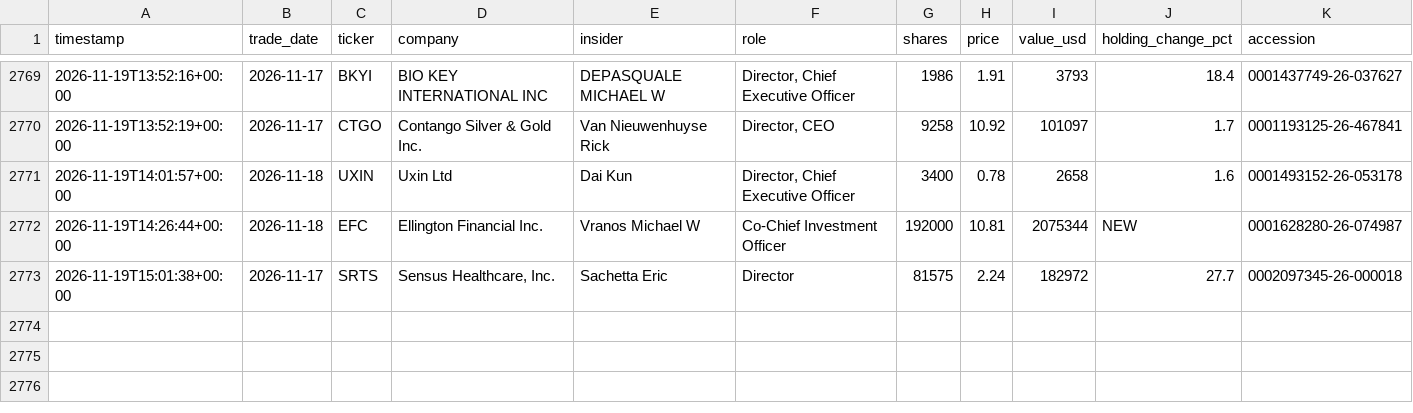
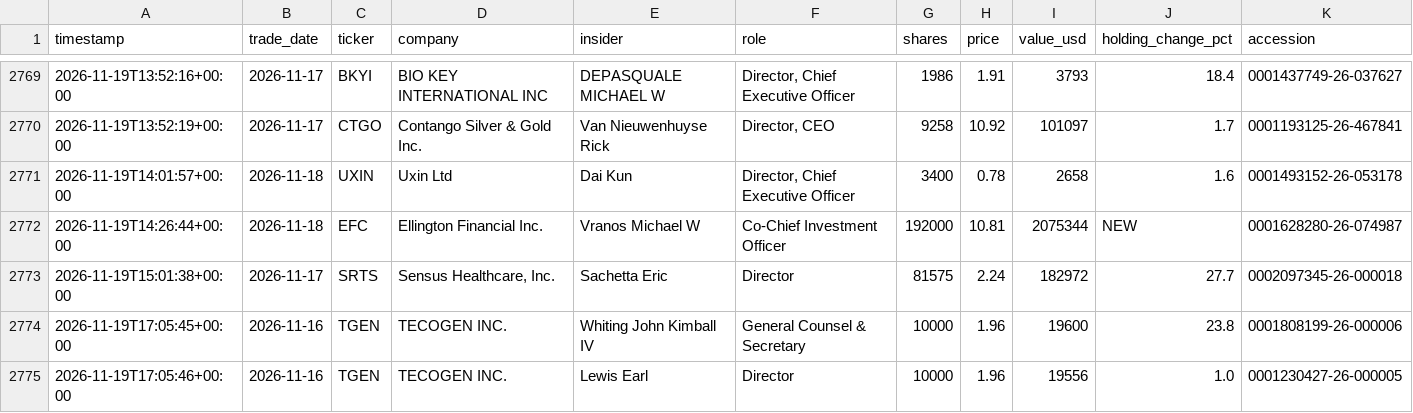
Before and after one commit to kiianlow/filings-monitor, a CSV file: data/buys.csv, drawn as a sheet; only a part is shown, gaps mark what is left out; the diff names each change by its address in the sheet, - before the commit and + after, or states it on an @@ line.

```diff
--- a/data/buys.csv
+++ b/data/buys.csv
+row 2774: 2026-11-19T17:05:45+00:00 | 2026-11-16 | TGEN | TECOGEN INC. | Whiting John Kimball IV | General Counsel & Secretary | 10000 | 1.96 | 19600 | 23.8 | 0001808199-26-000006
+row 2775: 2026-11-19T17:05:46+00:00 | 2026-11-16 | TGEN | TECOGEN INC. | Lewis Earl | Director | 10000 | 1.96 | 19556 | 1.0 | 0001230427-26-000005
```
Also changed, not shown: 2 other files.
